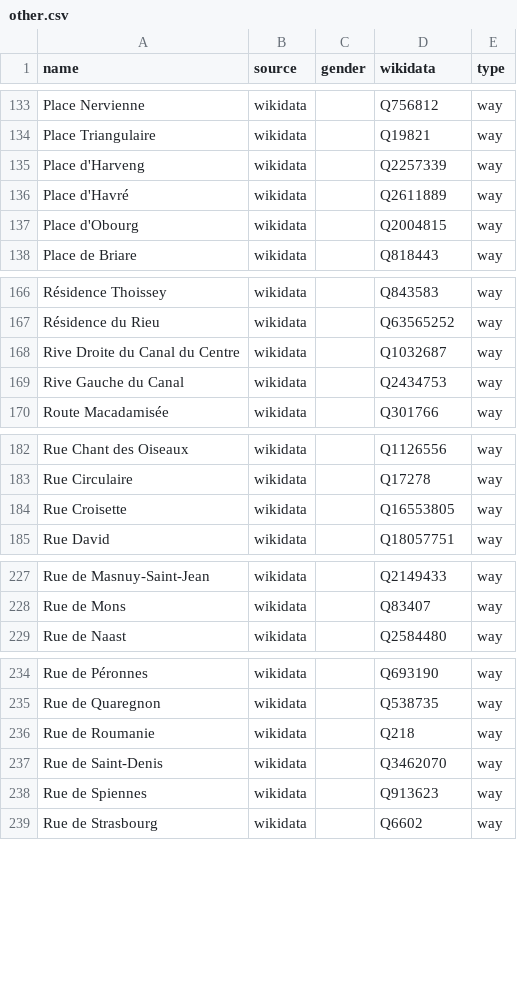
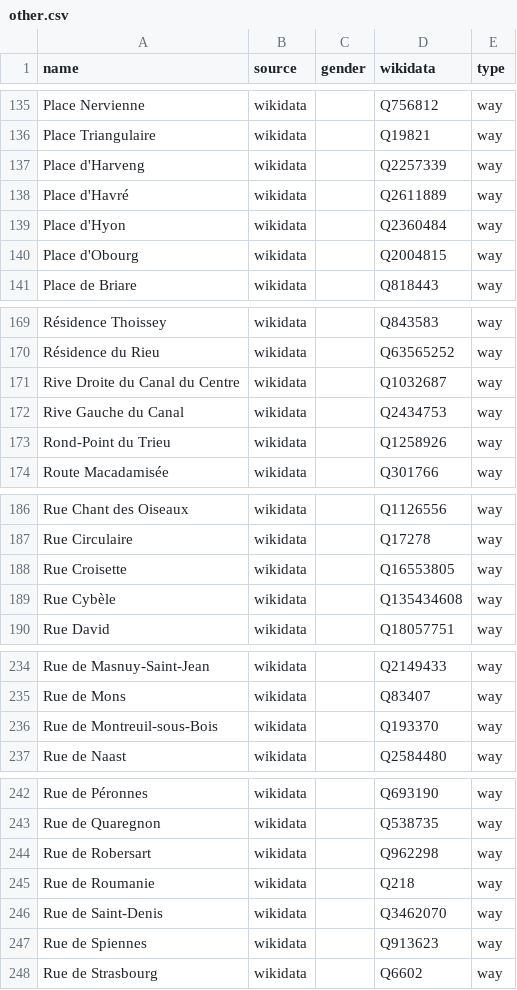
Before and after one commit to EqualStreetNames/equalstreetnames-mons, a CSV file: data/other.csv, drawn as a sheet; only a part is shown, gaps mark what is left out; the diff covers the shown part only; the diff names each change by its address in the sheet, - before the commit and + after, or states it on an @@ line.

```diff
--- a/data/other.csv
+++ b/data/other.csv
+row 139: Place d'Hyon | wikidata |  | Q2360484 | way
+row 173: Rond-Point du Trieu | wikidata |  | Q1258926 | way
+row 189: Rue Cybèle | wikidata |  | Q135434608 | way
+row 236: Rue de Montreuil-sous-Bois | wikidata |  | Q193370 | way
+row 244: Rue de Robersart | wikidata |  | Q962298 | way
```
Also changed, not shown: 24 added rows and 30 removed rows elsewhere in this file, data/gender.csv, 3 other files.
